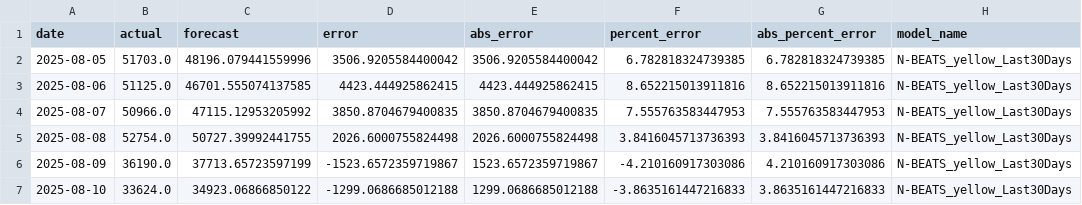
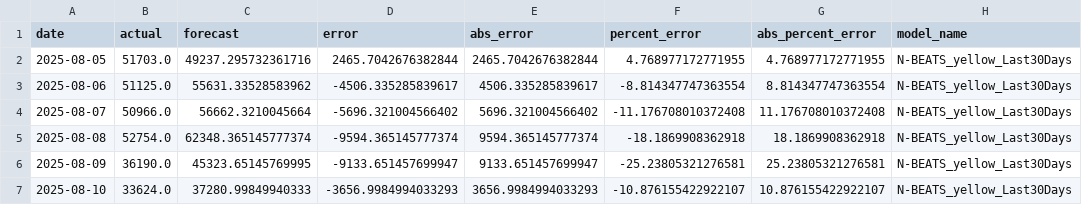
Before and after one commit to Paul-wn/241-353.nongpla, a CSV file: ML/N-BEATS/Yellow/forecast_vs_actual_last30days.csv, drawn as a sheet; only a part is shown; the diff covers the shown part only.

```diff
--- a/ML/N-BEATS/Yellow/forecast_vs_actual_last30days.csv
+++ b/ML/N-BEATS/Yellow/forecast_vs_actual_last30days.csv
@@ -1,7 +1,7 @@
 date,actual,forecast,error,abs_error,percent_error,abs_percent_error,model_name
-2025-08-05,51703.0,48196.079441559996,3506.9205584400042,3506.9205584400042,6.782818324739385,6.782818324739385,N-BEATS_yellow_Last30Days
-2025-08-06,51125.0,46701.555074137585,4423.444925862415,4423.444925862415,8.652215013911816,8.652215013911816,N-BEATS_yellow_Last30Days
-2025-08-07,50966.0,47115.12953205992,3850.8704679400835,3850.8704679400835,7.555763583447953,7.555763583447953,N-BEATS_yellow_Last30Days
-2025-08-08,52754.0,50727.39992441755,2026.6000755824498,2026.6000755824498,3.8416045713736393,3.8416045713736393,N-BEATS_yellow_Last30Days
-2025-08-09,36190.0,37713.65723597199,-1523.6572359719867,1523.6572359719867,-4.210160917303086,4.210160917303086,N-BEATS_yellow_Last30Days
-2025-08-10,33624.0,34923.06866850122,-1299.0686685012188,1299.0686685012188,-3.8635161447216833,3.8635161447216833,N-BEATS_yellow_Last30Days
+2025-08-05,51703.0,49237.295732361716,2465.7042676382844,2465.7042676382844,4.768977172771955,4.768977172771955,N-BEATS_yellow_Last30Days
+2025-08-06,51125.0,55631.33528583962,-4506.335285839617,4506.335285839617,-8.814347747363554,8.814347747363554,N-BEATS_yellow_Last30Days
+2025-08-07,50966.0,56662.3210045664,-5696.321004566402,5696.321004566402,-11.176708010372408,11.176708010372408,N-BEATS_yellow_Last30Days
+2025-08-08,52754.0,62348.365145777374,-9594.365145777374,9594.365145777374,-18.1869908362918,18.1869908362918,N-BEATS_yellow_Last30Days
+2025-08-09,36190.0,45323.65145769995,-9133.651457699947,9133.651457699947,-25.23805321276581,25.23805321276581,N-BEATS_yellow_Last30Days
+2025-08-10,33624.0,37280.99849940333,-3656.9984994033293,3656.9984994033293,-10.876155422922107,10.876155422922107,N-BEATS_yellow_Last30Days
```
Also changed, not shown: 120 edited cells elsewhere in this file, ML/N-BEATS/Pink/forcast_future30d.csv, ML/N-BEATS/Pink/forecast_vs_actual_last30days.csv, 12 other files.
